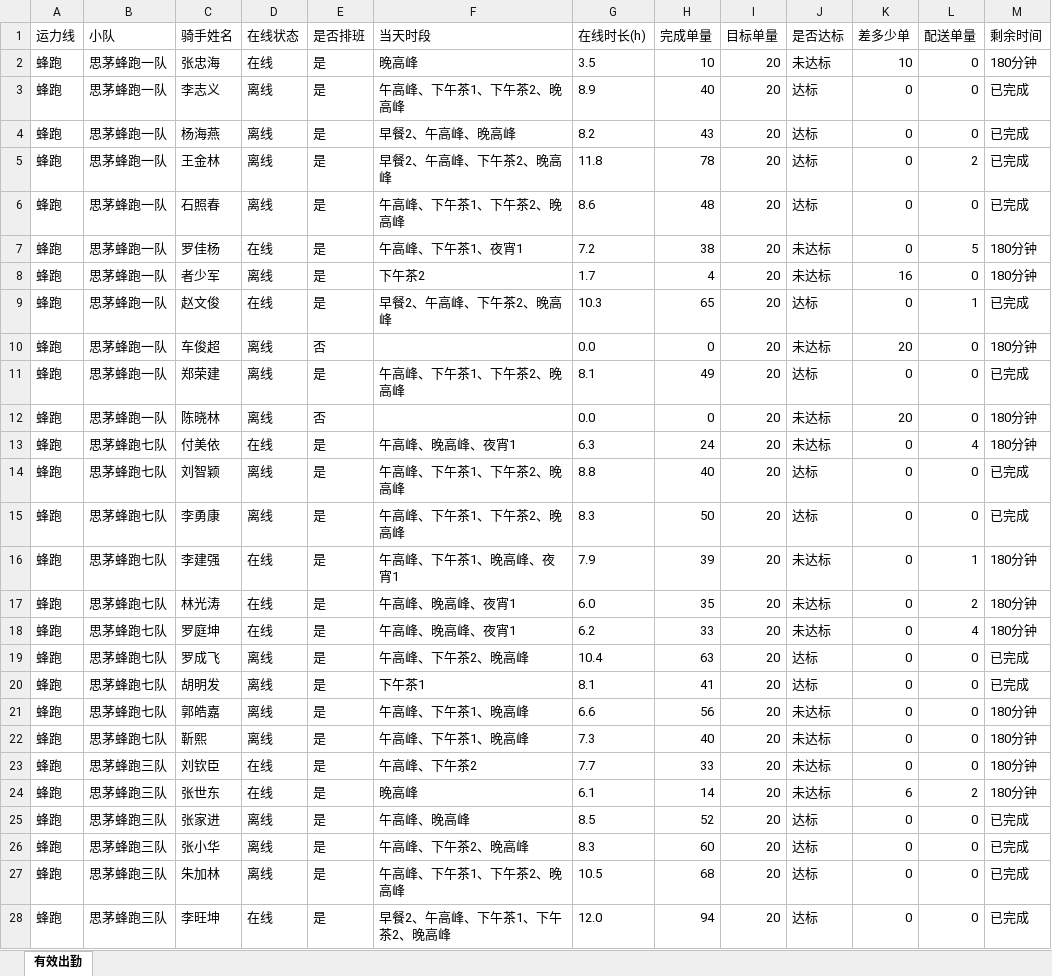
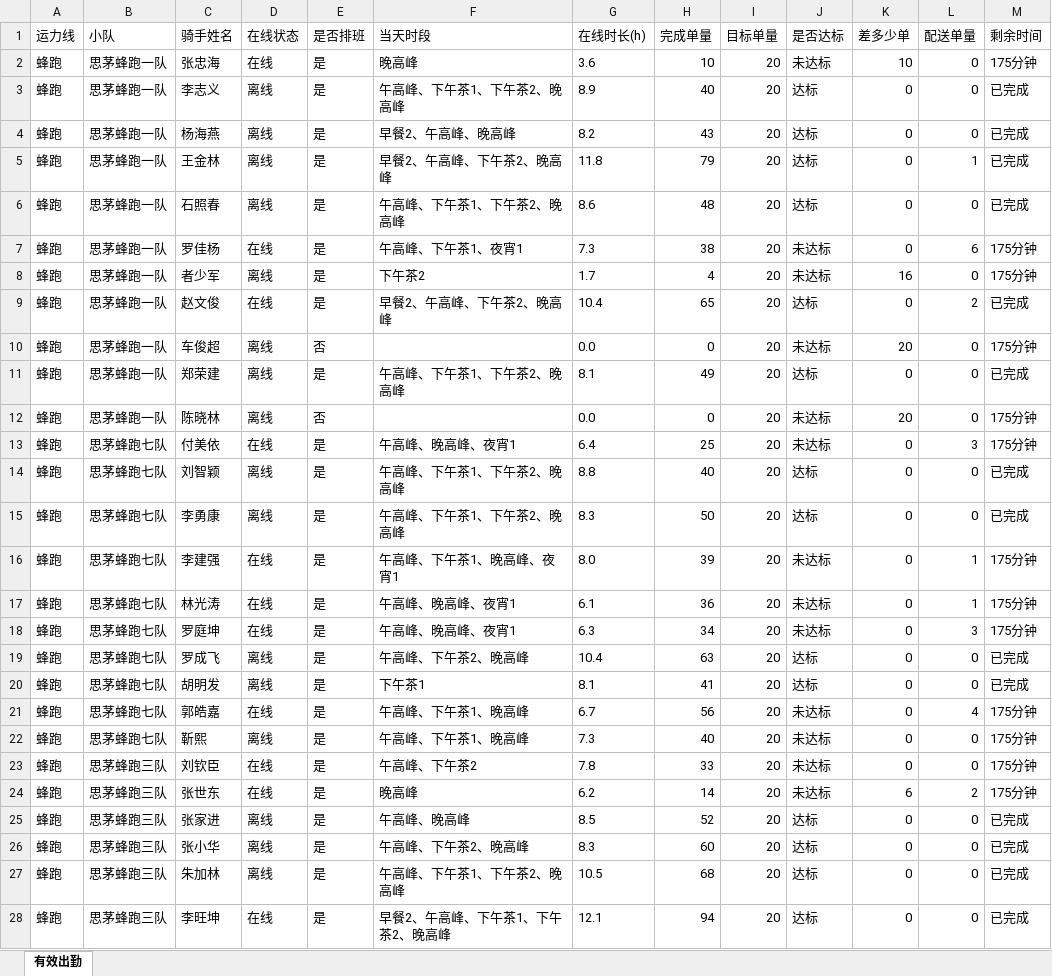
Before and after one commit to 424584635-png/dzt-dashboard, an Excel workbook: public/attendance_latest.xlsx, sheet 有效出勤, drawn as a sheet; only a part is shown; values as stored, in another font and other column widths than the file's, no borders; the diff covers the shown part only; the diff names each change by its address in the sheet, - before the commit and + after, or states it on an @@ line.

```diff
--- a/public/attendance_latest.xlsx (sheet 有效出勤)
+++ b/public/attendance_latest.xlsx (sheet 有效出勤)
-G2 (在线时长(h)): 3.5
+G2 (在线时长(h)): 3.6
-M2 (剩余时间): 180分钟
+M2 (剩余时间): 175分钟
-H5 (完成单量): 78
+H5 (完成单量): 79
-L5 (配送单量): 2
+L5 (配送单量): 1
-G7 (在线时长(h)): 7.2
+G7 (在线时长(h)): 7.3
-L7 (配送单量): 5
+L7 (配送单量): 6
-M7:M8 (剩余时间): 180分钟
+M7:M8 (剩余时间): 175分钟
-G9 (在线时长(h)): 10.3
+G9 (在线时长(h)): 10.4
-L9 (配送单量): 1
+L9 (配送单量): 2
-M10 (剩余时间): 180分钟
+M10 (剩余时间): 175分钟
-M12:M13 (剩余时间): 180分钟
+M12:M13 (剩余时间): 175分钟
-G13 (在线时长(h)): 6.3
+G13 (在线时长(h)): 6.4
-H13 (完成单量): 24
+H13 (完成单量): 25
-L13 (配送单量): 4
+L13 (配送单量): 3
-G16 (在线时长(h)): 7.9
+G16 (在线时长(h)): 8.0
-M16:M18 (剩余时间): 180分钟
+M16:M18 (剩余时间): 175分钟
-G17 (在线时长(h)): 6.0
+G17 (在线时长(h)): 6.1
-H17 (完成单量): 35
+H17 (完成单量): 36
-L17 (配送单量): 2
+L17 (配送单量): 1
-G18 (在线时长(h)): 6.2
+G18 (在线时长(h)): 6.3
-H18 (完成单量): 33
+H18 (完成单量): 34
-L18 (配送单量): 4
+L18 (配送单量): 3
-D21 (在线状态): 离线
+D21 (在线状态): 在线
-G21 (在线时长(h)): 6.6
+G21 (在线时长(h)): 6.7
-L21 (配送单量): 0
+L21 (配送单量): 4
-M21:M24 (剩余时间): 180分钟
+M21:M24 (剩余时间): 175分钟
-G23 (在线时长(h)): 7.7
+G23 (在线时长(h)): 7.8
-G24 (在线时长(h)): 6.1
+G24 (在线时长(h)): 6.2
-G28 (在线时长(h)): 12.0
+G28 (在线时长(h)): 12.1
```
Also changed, not shown: 188 edited cells elsewhere in this sheet, 7 other files.
